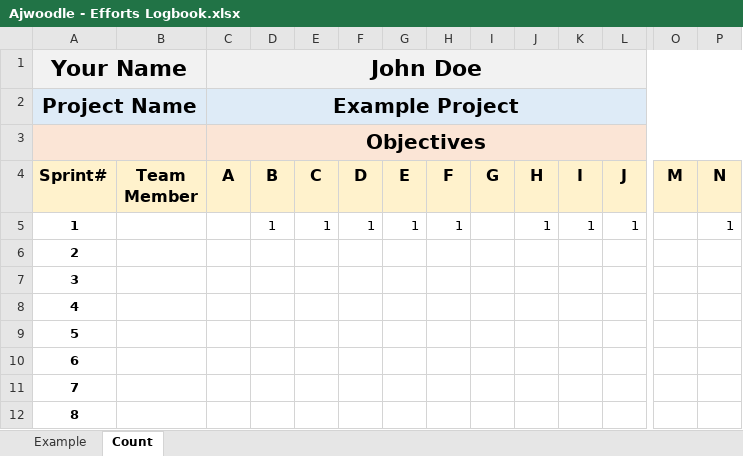
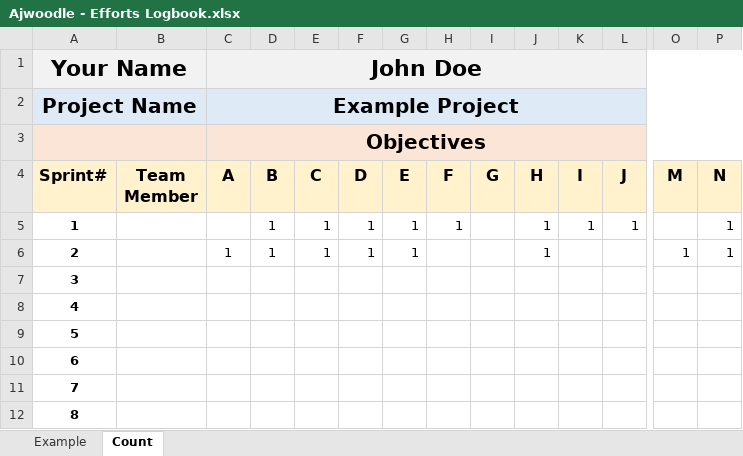
Before and after one commit to mblaul/skypi, an Excel workbook: docs/logbooks/Ajwoodle - Efforts Logbook.xlsx, sheet Count, drawn as a sheet; only a part is shown, gaps mark what is left out; values as stored, in another font and other column widths than the file's, no borders; removed rows and columns are numbered as before the commit, all else as after; rows hold the shown columns only; the diff names each change by its address in the sheet, - before the commit and + after, or states it on an @@ line.

Commit message:
Sprint #2 - Efforts

```diff
--- a/docs/logbooks/Ajwoodle - Efforts Logbook.xlsx (sheet Count)
+++ b/docs/logbooks/Ajwoodle - Efforts Logbook.xlsx (sheet Count)
+row 6: 2 |  | 1 | 1 | 1 | 1 | 1 |  |  | 1 |  |  | 1 | 1
@@ column A (Sprint#) renumbered between rows 7 and 12 @@
-row 12: 8
```
Also changed, not shown: sheet Example.
